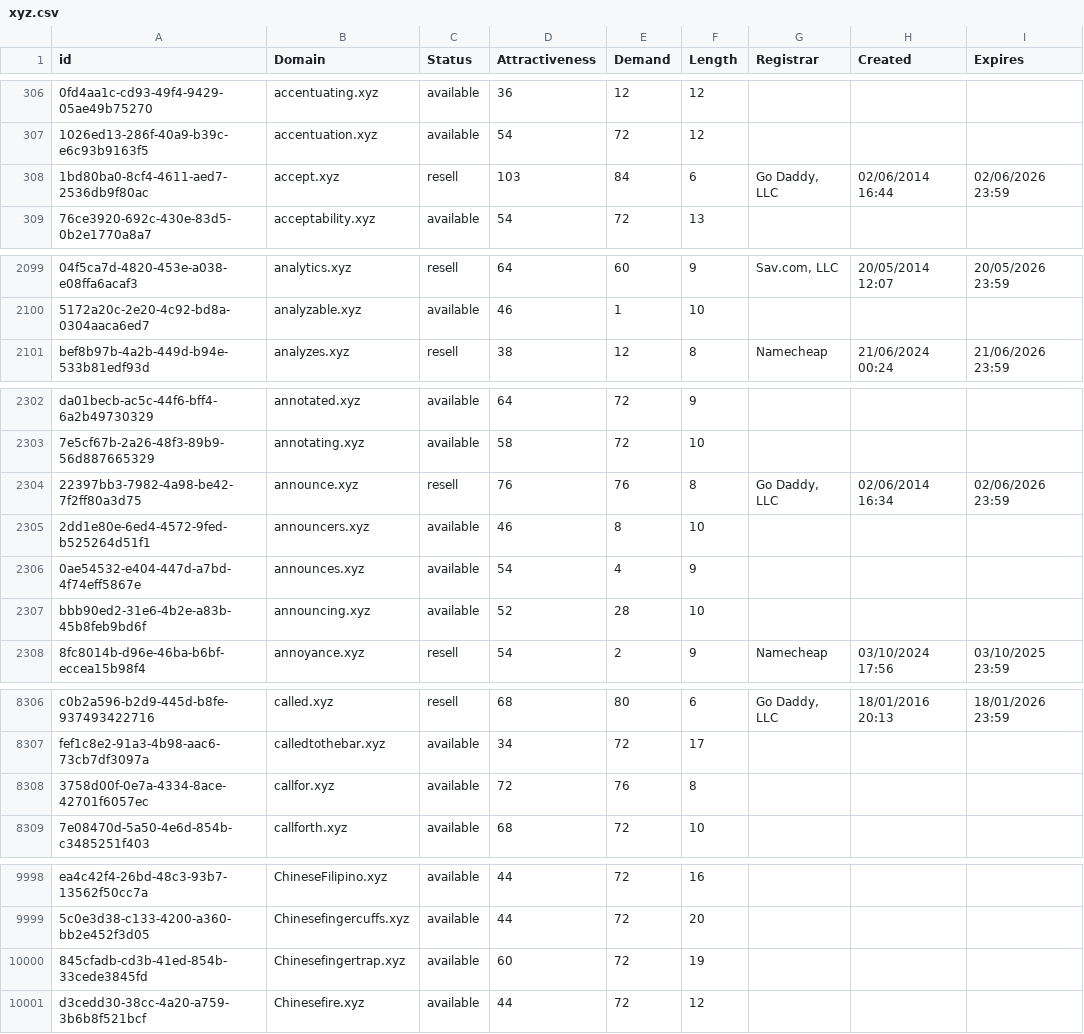
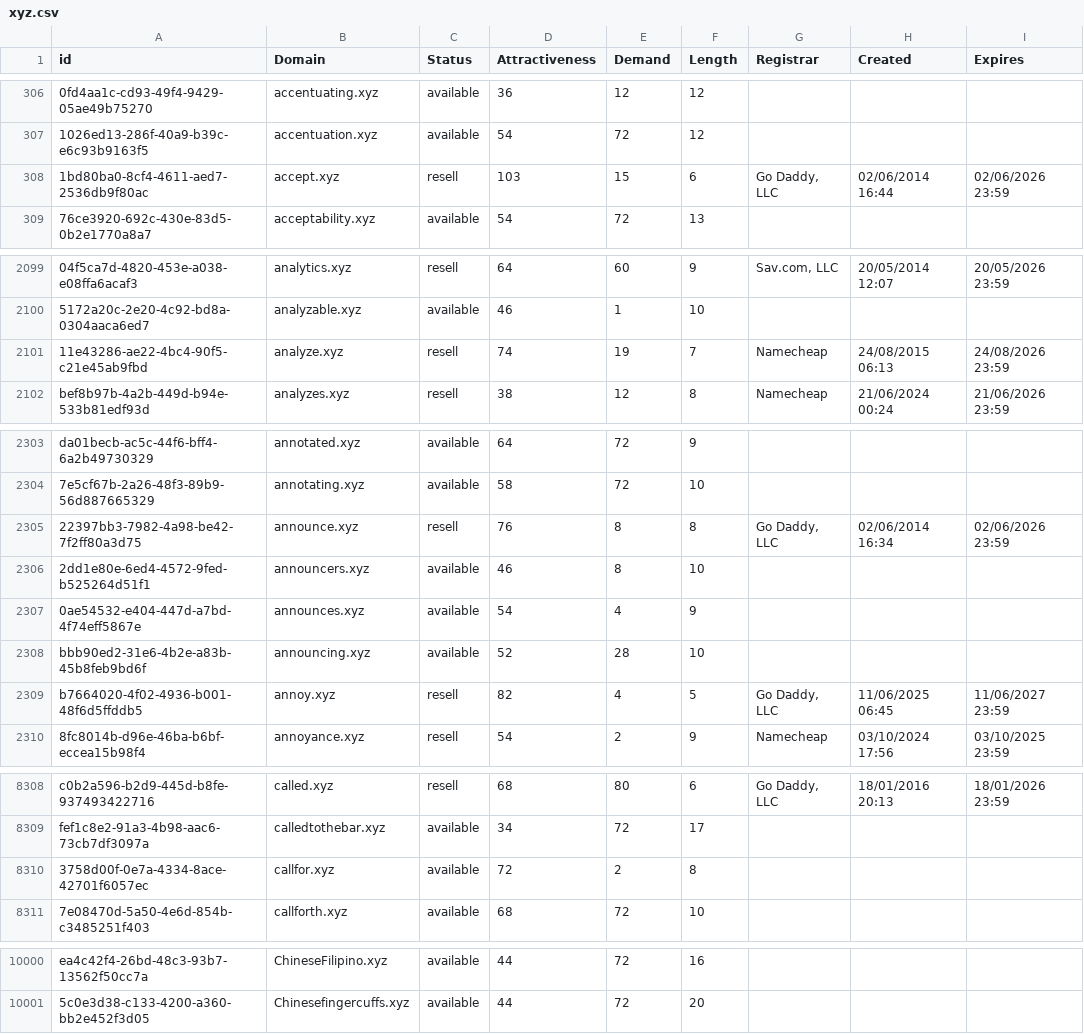
Before and after one commit to UniqueDomains/xyz-oneword-domains, a CSV file: xyz.csv, drawn as a sheet; only a part is shown, gaps mark what is left out; removed rows and columns are numbered as before the commit, all else as after; the diff names each change by its address in the sheet, - before the commit and + after, or states it on an @@ line.

Commit message:
Domains update

```diff
--- a/xyz.csv
+++ b/xyz.csv
-E308 (Demand): 84
+E308 (Demand): 15
+row 2101: 11e43286-ae22-4bc4-90f5-c21e45ab9fbd | analyze.xyz | resell | 74 | 19 | 7 | Namecheap | 24/08/2015 06:13 | 24/08/2026 23:59
-E2305 (Demand): 76
+E2305 (Demand): 8
+row 2309: b7664020-4f02-4936-b001-48f6d5ffddb5 | annoy.xyz | resell | 82 | 4 | 5 | Go Daddy, LLC | 11/06/2025 06:45 | 11/06/2027 23:59
-E8310 (Demand): 76
+E8310 (Demand): 2
-row 10000: 845cfadb-cd3b-41ed-854b-33cede3845fd | Chinesefingertrap.xyz | available | 60 | 72 | 19
-row 10001: d3cedd30-38cc-4a20-a759-3b6b8f521bcf | Chinesefire.xyz | available | 44 | 72 | 12
```
Also changed, not shown: 2 other files.
